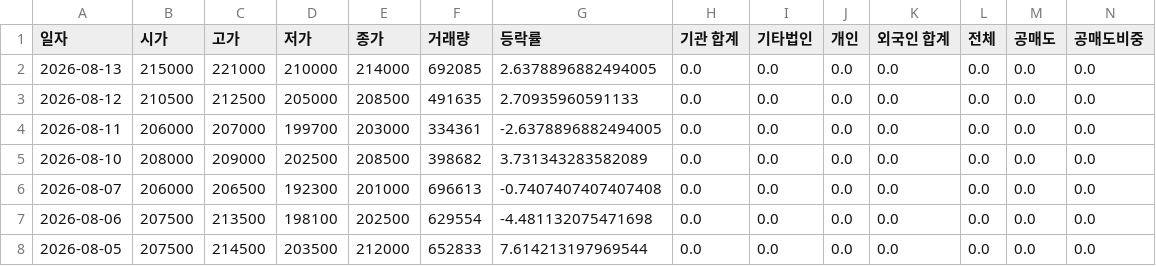
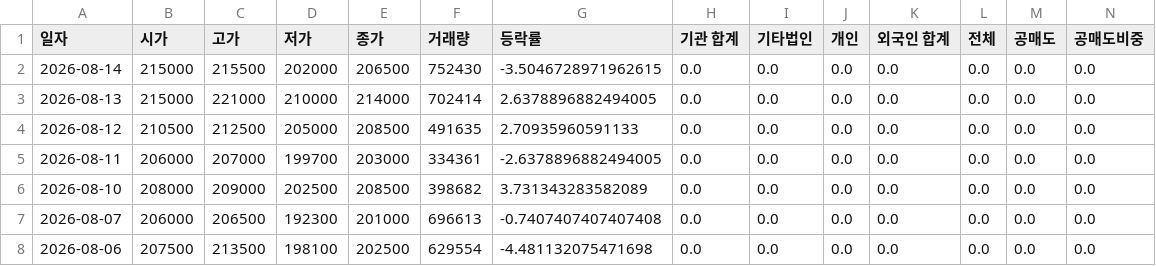
Before and after one commit to ccyun95/Power_telecom_display_work, a CSV file: data/LS_Electric_010120_stock_data.csv, drawn as a sheet; only a part is shown; the shorter side is filled out with more unchanged rows; addresses are those after the commit; rows hold the shown columns only; the diff names each change by its address in the sheet, - before the commit and + after, or states it on an @@ line.

```diff
--- a/data/LS_Electric_010120_stock_data.csv
+++ b/data/LS_Electric_010120_stock_data.csv
+row 2: 2026-08-14 | 215000 | 215500 | 202000 | 206500 | 752430 | -3.5046728971962615 | 0.0 | 0.0 | 0.0 | 0.0 | 0.0 | 0.0 | 0.0
-F3 (거래량): 692085
+F3 (거래량): 702414
```
Also changed, not shown: data/HD_Hyundai_Electric_267260_stock_data.csv, data/HD_Hyundai_Energy_Solutions_322000_stock_data.csv, 10 other files.
